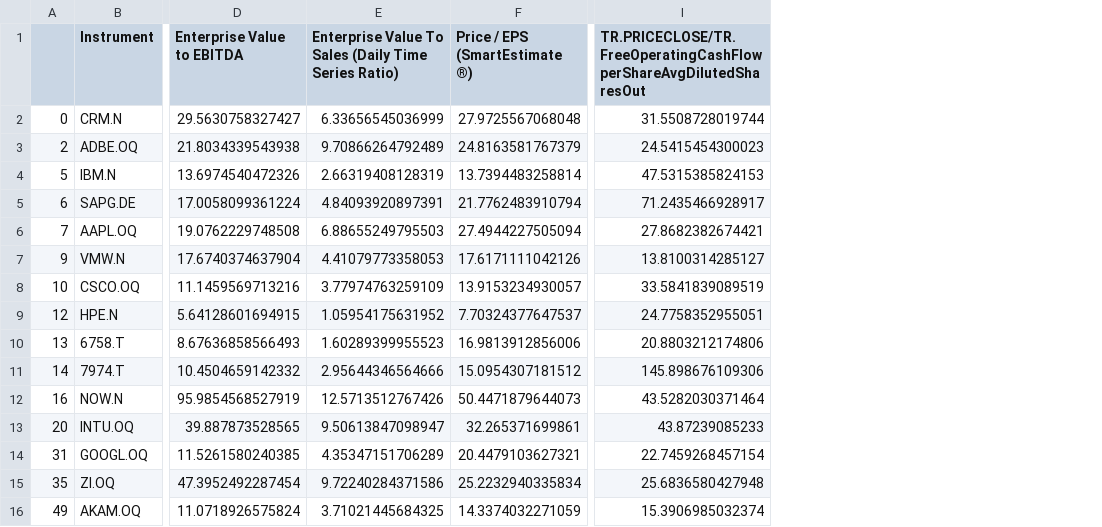
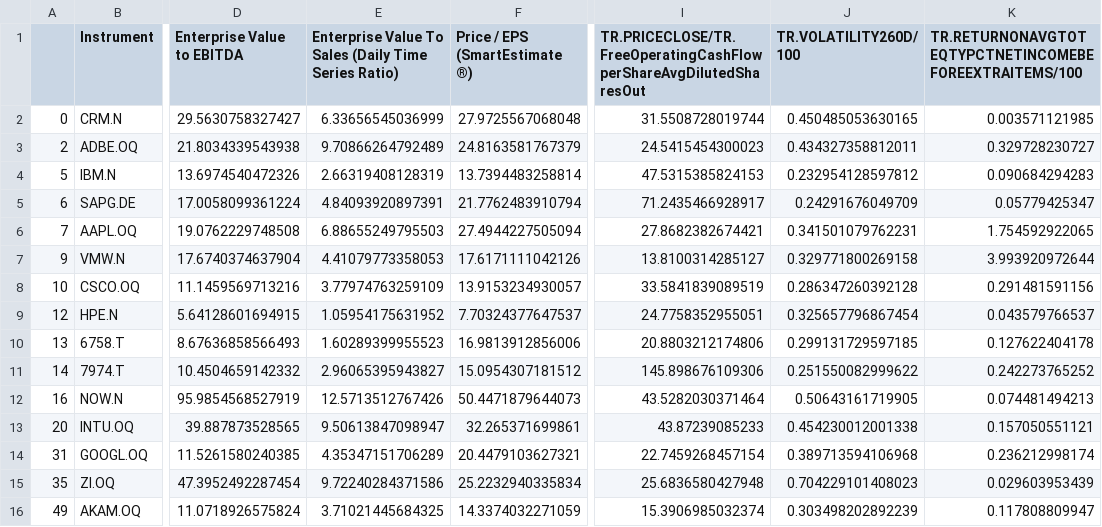
Before and after one commit to LukasPookas123/Equity-Eagle, a CSV file: Data/MSFT.OQ/Peers.csv, drawn as a sheet; only a part is shown, gaps mark what is left out; the diff names each change by its address in the sheet, - before the commit and + after, or states it on an @@ line.

Commit message:
volatility in peers added

```diff
--- a/Data/MSFT.OQ/Peers.csv
+++ b/Data/MSFT.OQ/Peers.csv
+column J (TR.VOLATILITY260D/100), rows 2-16: 0.450485053630165 | 0.434327358812011 | 0.232954128597812 | 0.24291676049709 | 0.341501079762231 | 0.329771800269158 | 0.286347260392128 | 0.325657796867454 | 0.299131729597185 | 0.251550082999622 | 0.50643161719905 | 0.454230012001338 | 0.389713594106968 | 0.704229101408023 | 0.303498202892239
+column K, rows 1-16: TR.RETURNONAVGTOTEQTYPCTNETINCOMEBEFOREEXTRAITEMS/100 | 0.003571121985 | 0.329728230727 | 0.090684294283 | 0.05779425347 | 1.754592922065 | 3.993920972644 | 0.291481591156 | 0.043579766537 | 0.127622404178 | 0.242273765252 | 0.074481494213 | 0.157050551121 | 0.236212998174 | 0.029603953439 | 0.117808809947
-E11: 2.95644346564666
+E11: 2.96065395943827
```
Also changed, not shown: Data/2222.SE/Peers.csv, Data/2222.SE/Prices.csv, 3 other files.
